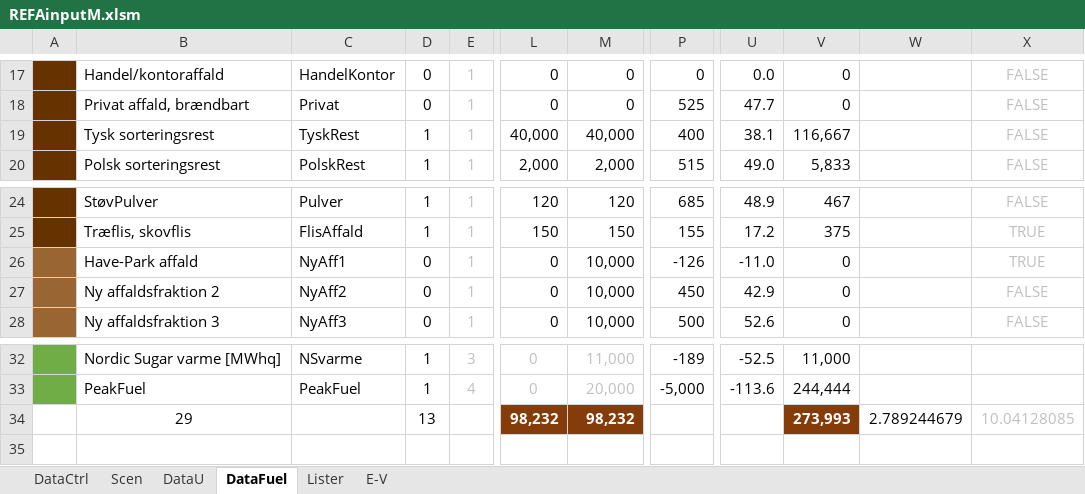
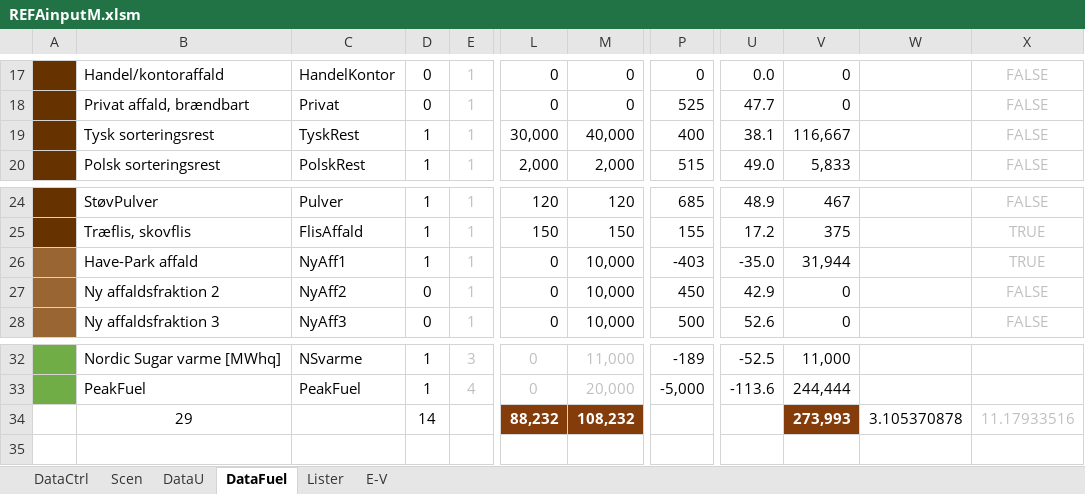
Before and after one commit to AddedValues/REFA_Affald, an Excel workbook: GAMS/REFAinputM.xlsm, sheet DataFuel, drawn as a sheet; only a part is shown, gaps mark what is left out; values as stored, in another font and other column widths than the file's, no borders; charts and pictures and conditional formats not drawn; the diff names each change by its address in the sheet, - before the commit and + after, or states it on an @@ line.

```diff
--- a/GAMS/REFAinputM.xlsm (sheet DataFuel)
+++ b/GAMS/REFAinputM.xlsm (sheet DataFuel)
-L19: 40,000
+L19: 30,000
-D26: 0
+D26: 1
-P26: -126
+P26: -403
-U26: -11.0
+U26: -35.0
-V26: 0
+V26: 31,944
-D34: 13
+D34: 14
-L34: 98,232
+L34: 88,232
-M34: 98,232
+M34: 108,232
-W34: 2.789244679
+W34: 3.105370878
-X34: 10.04128085
+X34: 11.17933516
```
Also changed, not shown: sheet DataCtrl, hidden cells, charts or pictures, 1 other file.
